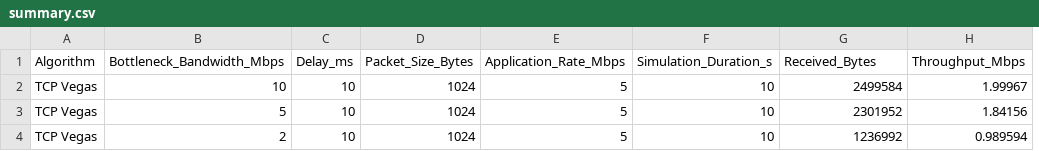
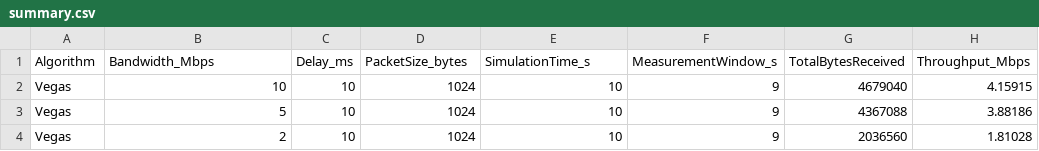
Before and after one commit to satyasreepada1101/cn-project, a CSV file: tcp-vegas/results/experiment-1/summary.csv, drawn as a sheet; removed rows and columns are numbered as before the commit, all else as after; the diff names each change by its address in the sheet, - before the commit and + after, or states it on an @@ line.

```diff
--- a/tcp-vegas/results/experiment-1/summary.csv
+++ b/tcp-vegas/results/experiment-1/summary.csv
-column E (Application_Rate_Mbps), rows 2-4: all 5
+column F (MeasurementWindow_s), rows 2-4: all 9
-B1: Bottleneck_Bandwidth_Mbps
+B1: Bandwidth_Mbps
-D1: Packet_Size_Bytes
+D1: PacketSize_bytes
-E1: Simulation_Duration_s
+E1: SimulationTime_s
-G1: Received_Bytes
+G1: TotalBytesReceived
-A2:A4 (Algorithm): TCP Vegas
+A2:A4 (Algorithm): Vegas
-G2 (TotalBytesReceived): 2499584
+G2 (TotalBytesReceived): 4679040
-H2 (Throughput_Mbps): 1.99967
+H2 (Throughput_Mbps): 4.15915
-G3 (TotalBytesReceived): 2301952
+G3 (TotalBytesReceived): 4367088
-H3 (Throughput_Mbps): 1.84156
+H3 (Throughput_Mbps): 3.88186
-G4 (TotalBytesReceived): 1236992
+G4 (TotalBytesReceived): 2036560
-H4 (Throughput_Mbps): 0.989594
+H4 (Throughput_Mbps): 1.81028
```
Also changed, not shown: tcp-vegas/results/experiment-4/summary.csv, 28 other files.
